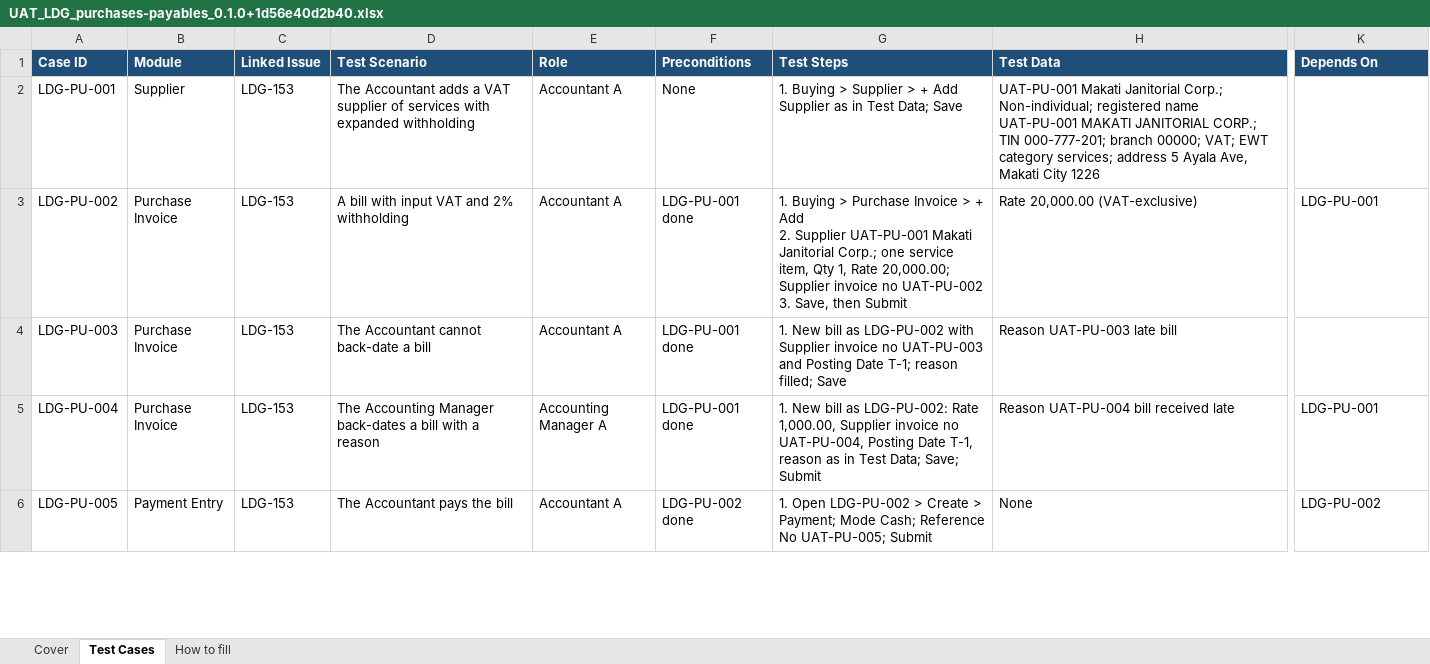
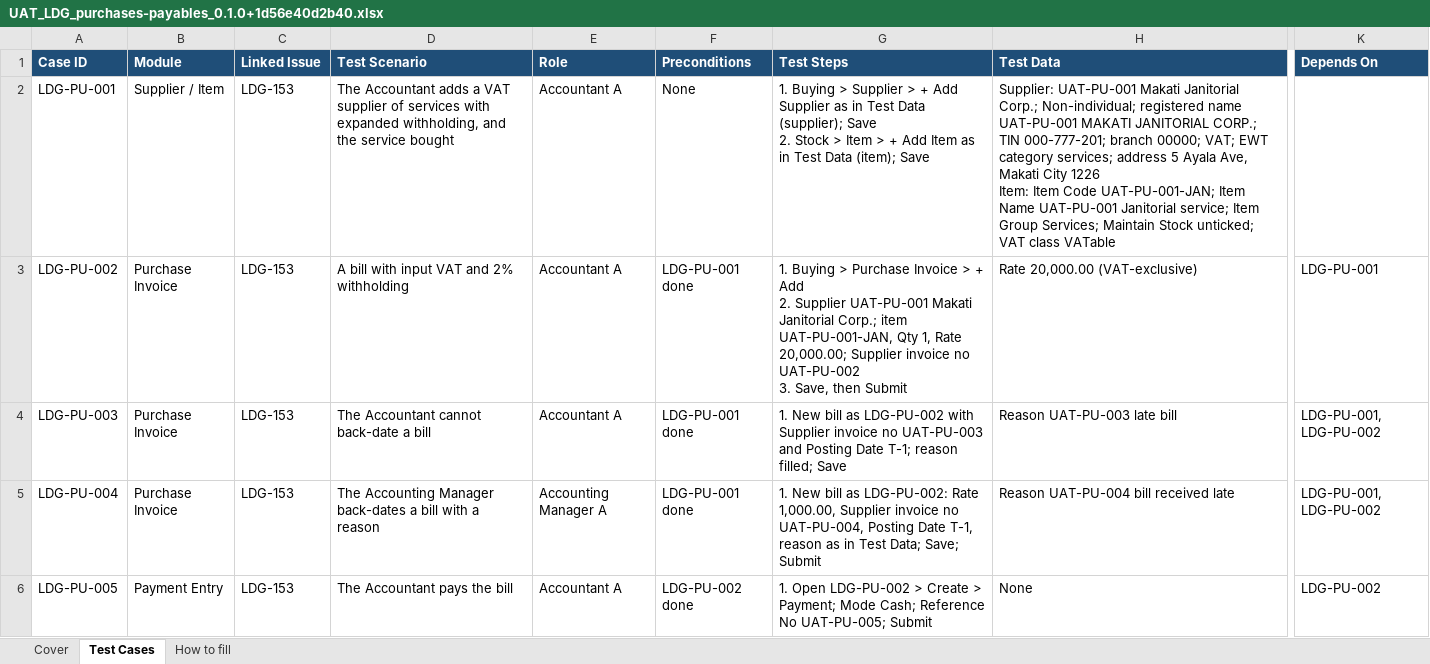
Before and after one commit to markchrc2025/ph-cas, an Excel workbook: docs/uat/purchases-payables/UAT_LDG_purchases-payables_0.1.0+1d56e40d2b40.xlsx, sheet Test Cases, drawn as a sheet; only a part is shown, gaps mark what is left out; values as stored, in another font and other column widths than the file's, no borders; conditional formats not drawn; ↵ is a line break in a cell; the diff covers the shown part only; the diff names each change by its address in the sheet, - before the commit and + after, or states it on an @@ line.

```diff
--- a/docs/uat/purchases-payables/UAT_LDG_purchases-payables_0.1.0+1d56e40d2b40.xlsx (sheet Test Cases)
+++ b/docs/uat/purchases-payables/UAT_LDG_purchases-payables_0.1.0+1d56e40d2b40.xlsx (sheet Test Cases)
-B2 (Module): Supplier
+B2 (Module): Supplier / Item
-D2 (Test Scenario): …with expanded withholding
+D2 (Test Scenario): …with expanded withholding, and the service bought
-G2 (Test Steps): …in Test Data; Save
+G2 (Test Steps): …in Test Data (supplier); Save ↵ 2. Stock > Item > + Add Item as in Test Data (item); Save
-H2 (Test Data): UAT-PU-001 Makati Janitorial Corp.; Non-individual; registered name UAT-PU-001 MAKATI JANITORIAL CORP.; TIN 000-777-201; branch 00000; VAT; EWT category services; address 5 Ayala Ave, Makati City 1226
+H2 (Test Data): Supplier: UAT-PU-001 Makati Janitorial Corp.; Non-individual; registered name UAT-PU-001 MAKATI JANITORIAL CORP.; TIN 000-777-201; branch 00000; VAT; EWT category services; address 5 Ayala Ave, Makati City 1226 ↵ Item: Item Code UAT-PU-001-JAN; Item Name UAT-PU-001 Janitorial service; Item Group Services; Maintain Stock unticked; VAT class VATable
-G3 (Test Steps): …Janitorial Corp.; one service item, Qty 1,…
+G3 (Test Steps): …Janitorial Corp.; item UAT-PU-001-JAN, Qty 1,…
-K4 (Depends On): (empty)
+K4 (Depends On): LDG-PU-001, LDG-PU-002
-K5 (Depends On): LDG-PU-001
+K5 (Depends On): LDG-PU-001, LDG-PU-002
```
Also changed, not shown: 5 edited cells elsewhere in this sheet, sheet Cover, docs/uat/approvals/UAT_LDG_approvals_0.1.0+1d56e40d2b40.xlsx, docs/uat/bir-returns/UAT_LDG_bir-returns_0.1.0+1d56e40d2b40.xlsx, 32 other files.
